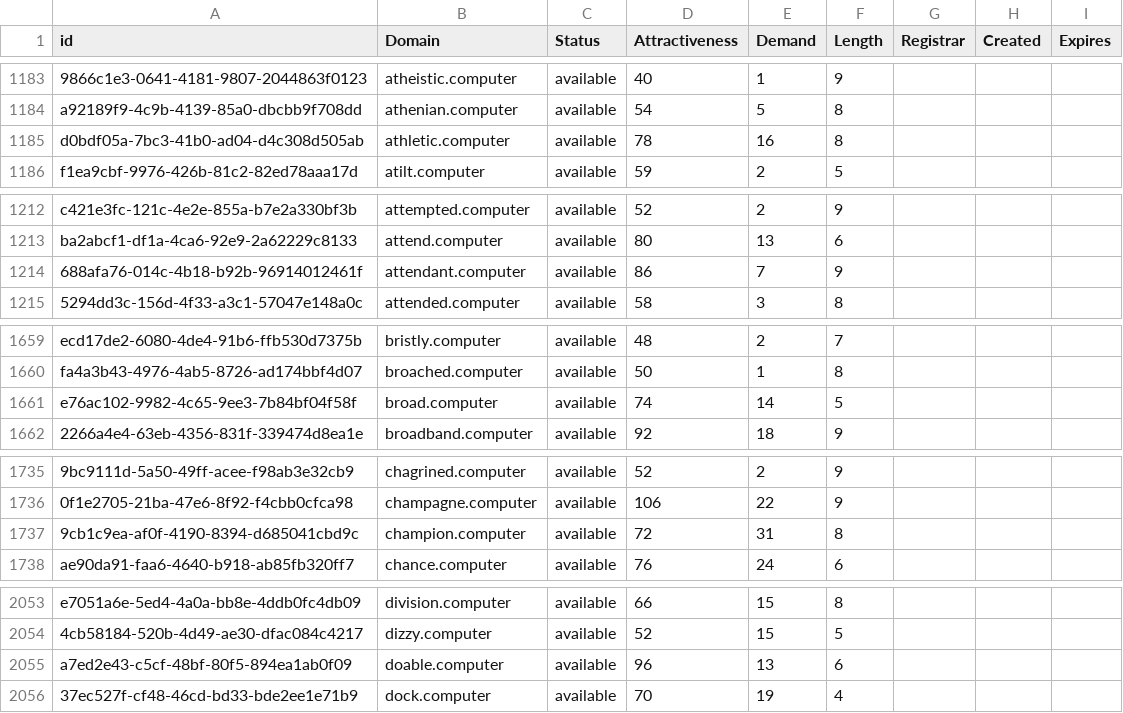
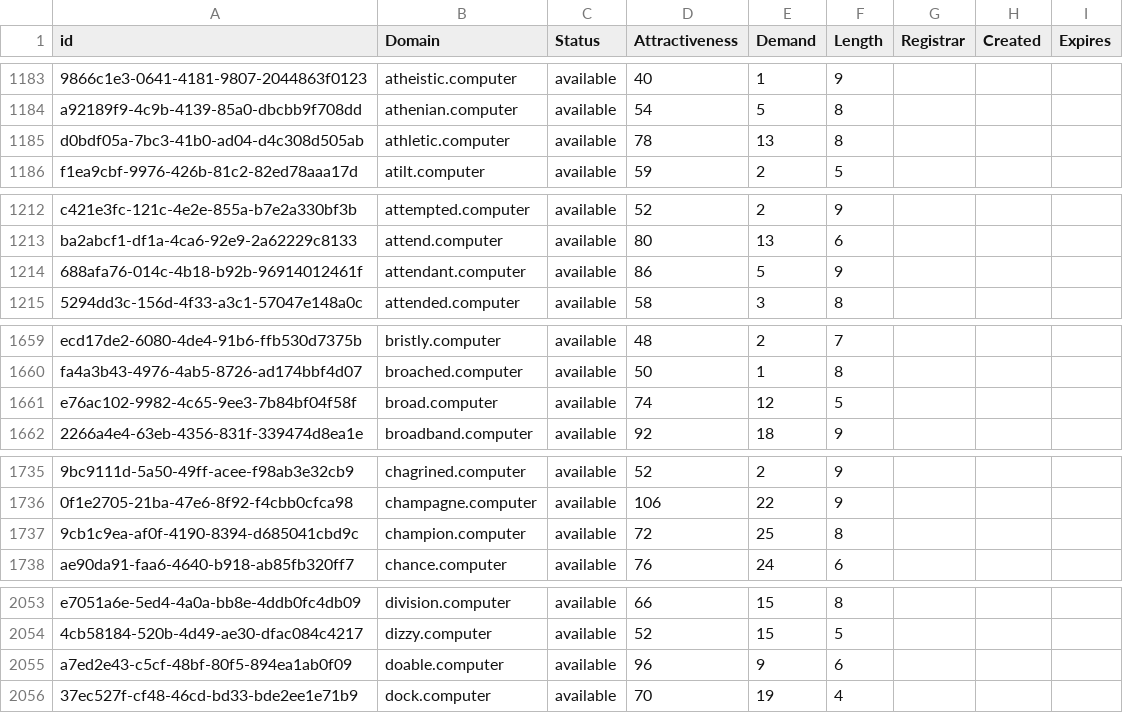
Before and after one commit to UniqueDomains/computer-oneword-domains, a CSV file: computer.csv, drawn as a sheet; only a part is shown, gaps mark what is left out; the diff covers the shown part only; the diff names each change by its address in the sheet, - before the commit and + after, or states it on an @@ line.

```diff
--- a/computer.csv
+++ b/computer.csv
-E1185 (Demand): 16
+E1185 (Demand): 13
-E1214 (Demand): 7
+E1214 (Demand): 5
-E1661 (Demand): 14
+E1661 (Demand): 12
-E1737 (Demand): 31
+E1737 (Demand): 25
-E2055 (Demand): 13
+E2055 (Demand): 9
```
Also changed, not shown: 1 removed row and 30 edited cells elsewhere in this file, 2 other files.
